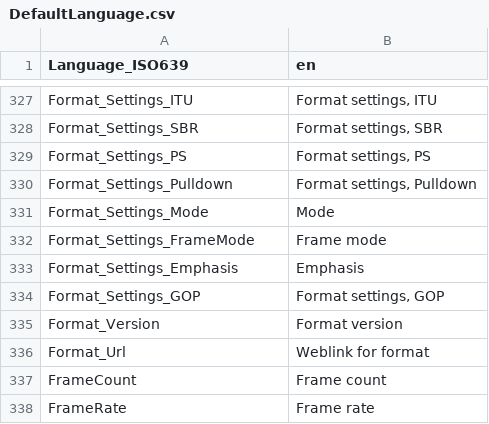
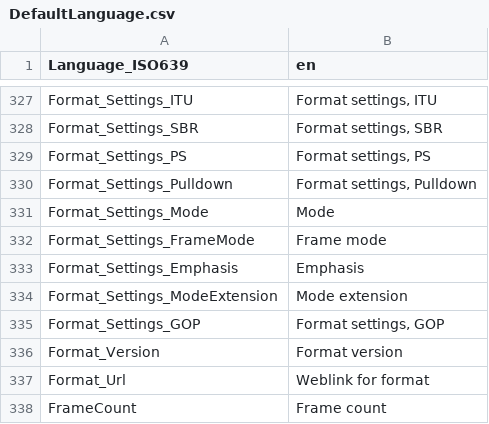
Before and after one commit to mediatest/mediatestLib, a CSV file: Source/Ressource/Text/Language/DefaultLanguage.csv, drawn as a sheet; only a part is shown, gaps mark what is left out; the shorter side is filled out with more unchanged rows.

```diff
--- a/Source/Ressource/Text/Language/DefaultLanguage.csv
+++ b/Source/Ressource/Text/Language/DefaultLanguage.csv
@@ -333,2 +333,3 @@ Format_Settings_FrameMode;Frame mode
 Format_Settings_Emphasis;Emphasis
+Format_Settings_ModeExtension;Mode extension
 Format_Settings_GOP;Format settings, GOP
```
Also changed, not shown: 2 other files.
